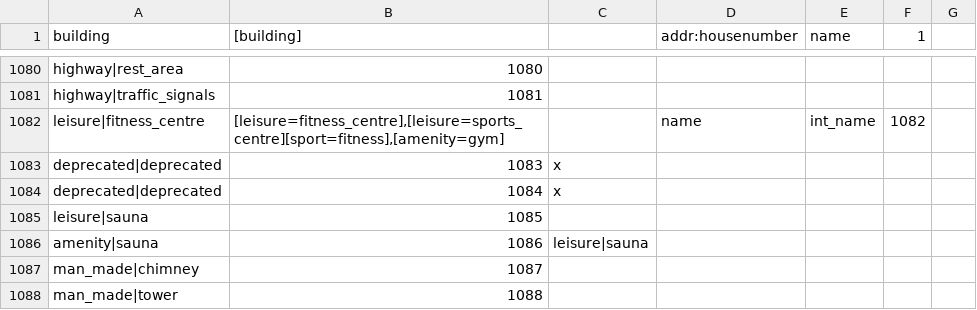
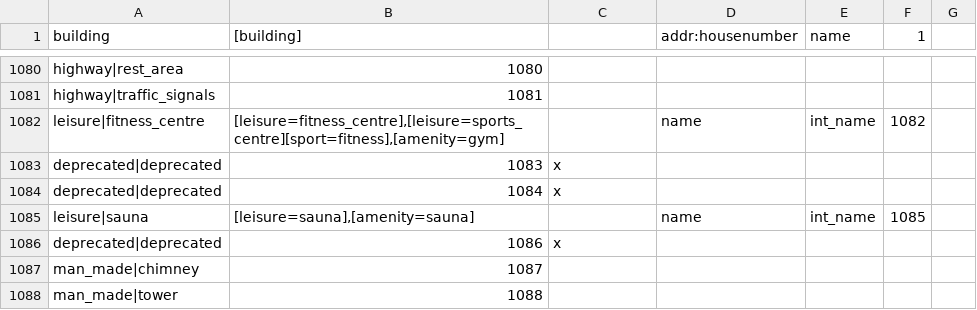
Before and after one commit to mapsme/omim, a CSV file: data/mapcss-mapping.csv, drawn as a sheet; only a part is shown, gaps mark what is left out.

Commit message:
[mapcss] Add rule for leisure|sauna, deprecate amenity|sauna which was added deprecated with leisure|sauna replacement (but it does not work this way). Remove hack added later to make it work.

```diff
--- a/data/mapcss-mapping.csv
+++ b/data/mapcss-mapping.csv
@@ -1084,4 +1084,4 @@ deprecated|deprecated;1083;x
 deprecated|deprecated;1084;x
-leisure|sauna;1085;
-amenity|sauna;1086;leisure|sauna
+leisure|sauna;[leisure=sauna],[amenity=sauna];;name;int_name;1085;
+deprecated|deprecated;1086;x
 man_made|chimney;1087;
```
Also changed, not shown: 1 other file.
